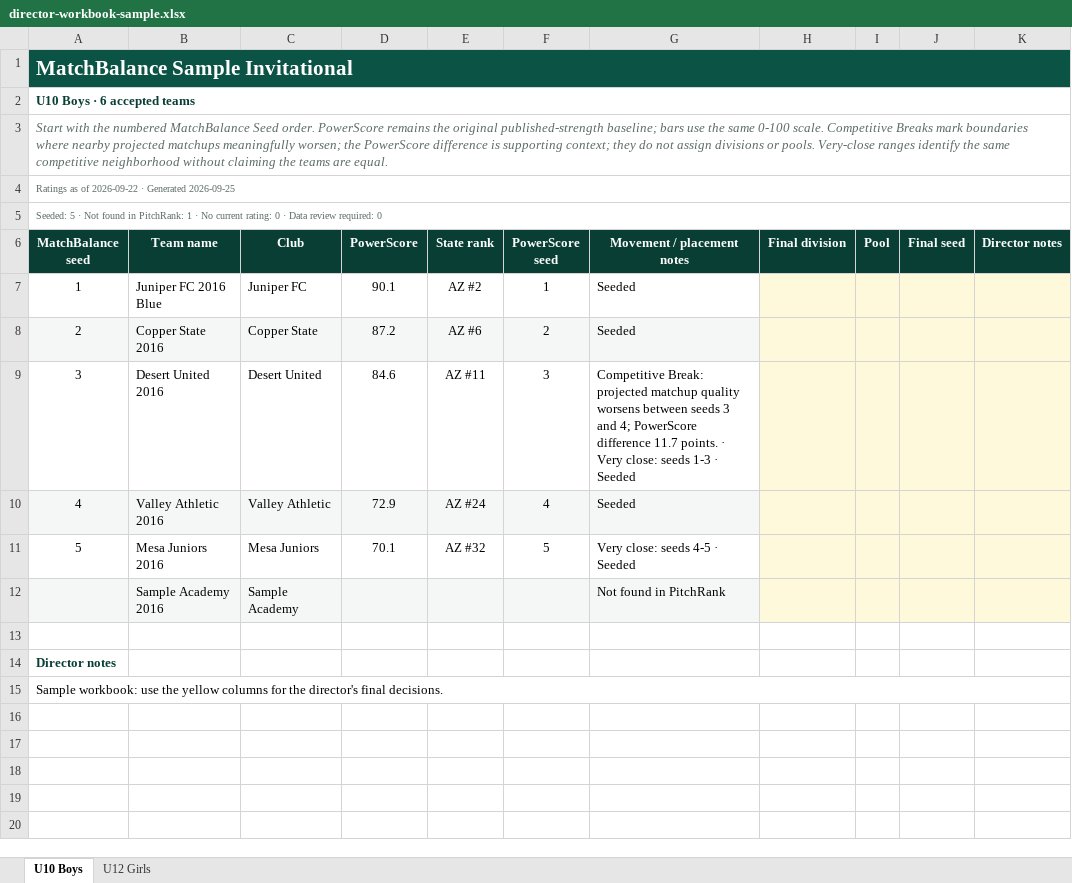
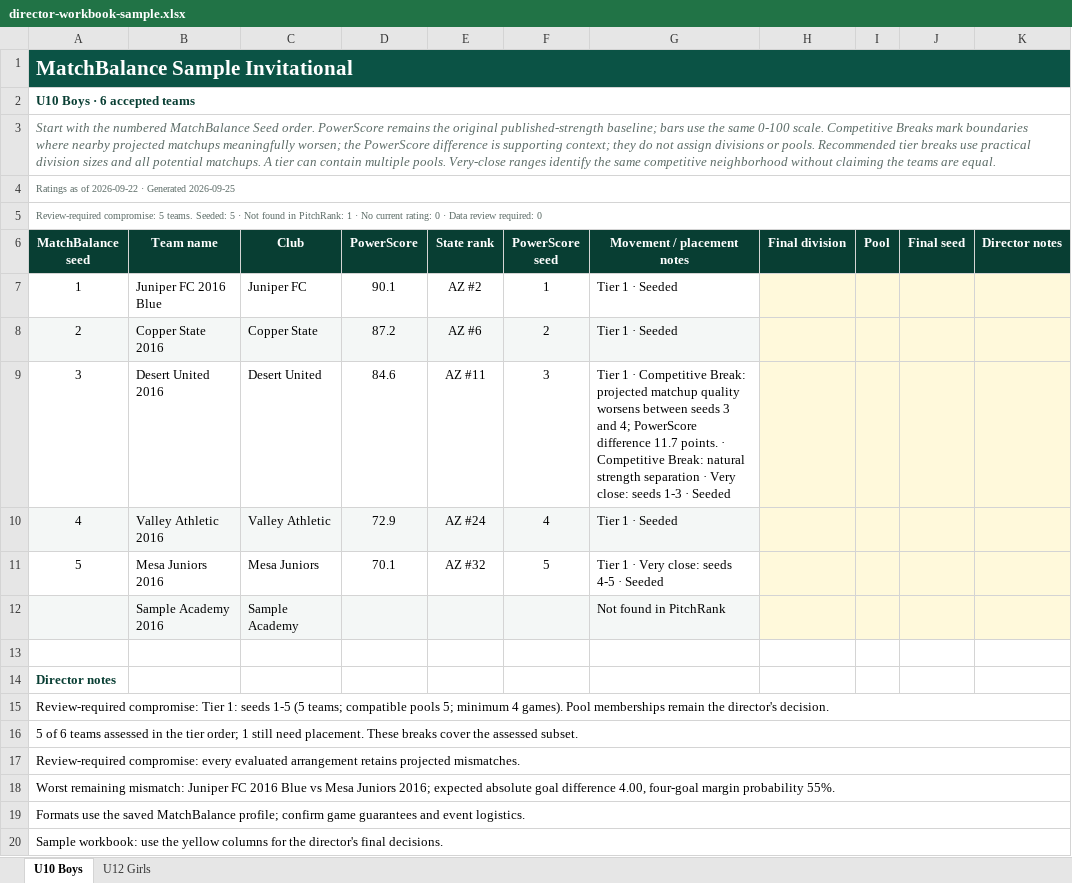
Before and after one commit to dallasheidt14/PitchRank, an Excel workbook: docs/design/matchbalance-excel/director-workbook-sample.xlsx, sheet U10 Boys, drawn as a sheet; values as stored, in another font and other column widths than the file's, no borders; conditional formats and table styles not drawn; the diff names each change by its address in the sheet, - before the commit and + after, or states it on an @@ line.

Commit message:
Add practical strength-tier cheat sheets to MatchBalance (#1262)

```diff
--- a/docs/design/matchbalance-excel/director-workbook-sample.xlsx (sheet U10 Boys)
+++ b/docs/design/matchbalance-excel/director-workbook-sample.xlsx (sheet U10 Boys)
@@ column A (MatchBalance seed) renumbered between rows 3 and 15 @@
-G7:G8 (Movement / placement notes): Seeded
+G7:G8 (Movement / placement notes): Tier 1 · Seeded
-G9 (Movement / placement notes): Competitive Break: projected matchup quality worsens between seeds 3 and 4; PowerScore difference 11.7 points. · Very…
+G9 (Movement / placement notes): Tier 1 · Competitive Break: projected matchup quality worsens between seeds 3 and 4; PowerScore difference 11.7 points. · Competitive Break: natural strength separation · Very…
-G10 (Movement / placement notes): Seeded
+G10 (Movement / placement notes): Tier 1 · Seeded
-G11 (Movement / placement notes): Very close: seeds 4-5 · Seeded
+G11 (Movement / placement notes): Tier 1 · Very close: seeds 4-5 · Seeded
+row 16: 5 of 6 teams assessed in the tier order; 1 still need placement. These breaks cover the assessed subset.
+row 17: Review-required compromise: every evaluated arrangement retains projected mismatches.
+row 18: Worst remaining mismatch: Juniper FC 2016 Blue vs Mesa Juniors 2016; expected absolute goal difference 4.00, four-goal margin probability 55%.
+row 19: Formats use the saved MatchBalance profile; confirm game guarantees and event logistics.
+row 20: Sample workbook: use the yellow columns for the director's final decisions.
```
Also changed, not shown: sheet U12 Girls, 31 other files.
